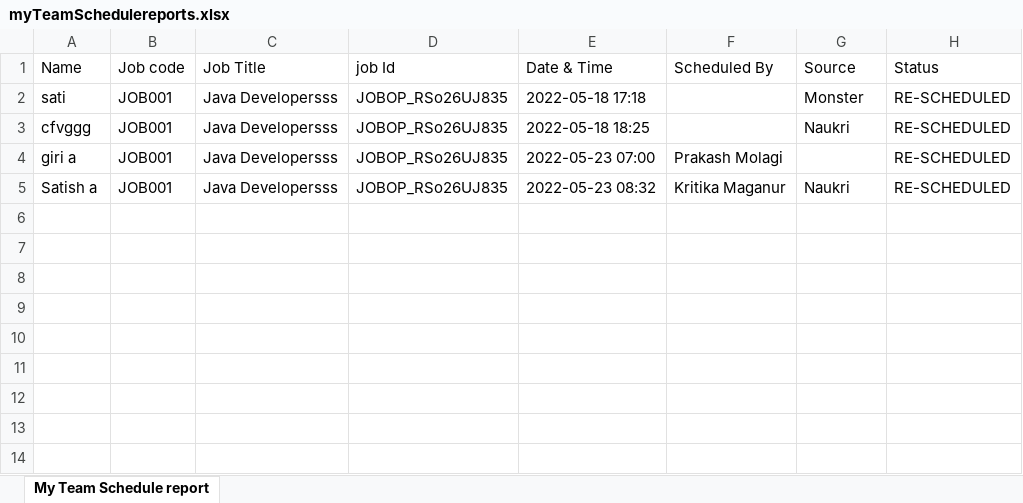
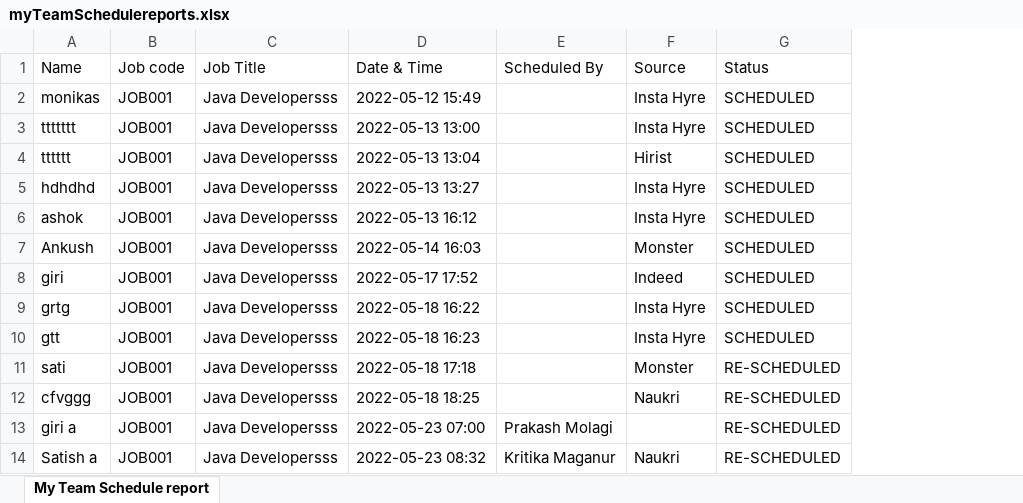
Before and after one commit to seenu994/Task, an Excel workbook: myTeamSchedulereports.xlsx, sheet My Team Schedule report, drawn as a sheet; values as stored, in another font and other column widths than the file's, no borders; removed rows and columns are numbered as before the commit, all else as after; the diff names each change by its address in the sheet, - before the commit and + after, or states it on an @@ line.

```diff
--- a/myTeamSchedulereports.xlsx (sheet My Team Schedule report)
+++ b/myTeamSchedulereports.xlsx (sheet My Team Schedule report)
-column D (job Id), rows 2-5: all JOBOP_RSo26UJ835
+row 2: monikas | JOB001 | Java Developersss | 2022-05-12 15:49 |  | Insta Hyre | SCHEDULED
+row 3: ttttttt | JOB001 | Java Developersss | 2022-05-13 13:00 |  | Insta Hyre | SCHEDULED
+row 4: tttttt | JOB001 | Java Developersss | 2022-05-13 13:04 |  | Hirist | SCHEDULED
+row 5: hdhdhd | JOB001 | Java Developersss | 2022-05-13 13:27 |  | Insta Hyre | SCHEDULED
+row 6: ashok | JOB001 | Java Developersss | 2022-05-13 16:12 |  | Insta Hyre | SCHEDULED
+row 7: Ankush | JOB001 | Java Developersss | 2022-05-14 16:03 |  | Monster | SCHEDULED
+row 8: giri | JOB001 | Java Developersss | 2022-05-17 17:52 |  | Indeed | SCHEDULED
+row 9: grtg | JOB001 | Java Developersss | 2022-05-18 16:22 |  | Insta Hyre | SCHEDULED
+row 10: gtt | JOB001 | Java Developersss | 2022-05-18 16:23 |  | Insta Hyre | SCHEDULED
```
Also changed, not shown: mySchedulereports.xlsx, 1 other file.
